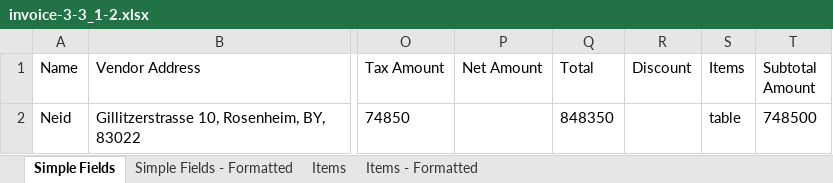
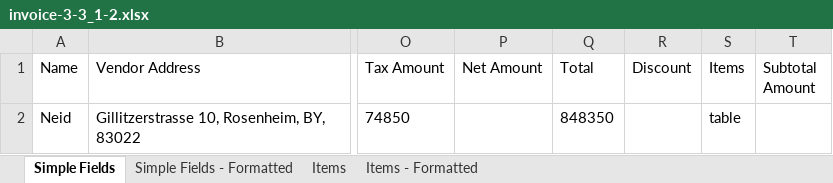
Before and after one commit to Anuraj4/UiPath-Project-Of-Invoice-Extraction, an Excel workbook: AP.InvoicePerformer/Data/Exports/invoice-3-3_1-2.xlsx, sheet Simple Fields, drawn as a sheet; only a part is shown, gaps mark what is left out; values as stored, in another font and other column widths than the file's, no borders; the diff names each change by its address in the sheet, - before the commit and + after, or states it on an @@ line.

```diff
--- a/AP.InvoicePerformer/Data/Exports/invoice-3-3_1-2.xlsx (sheet Simple Fields)
+++ b/AP.InvoicePerformer/Data/Exports/invoice-3-3_1-2.xlsx (sheet Simple Fields)
-T2 (Subtotal Amount): 748500
+T2 (Subtotal Amount): (empty)
```
Also changed, not shown: sheet Items, sheet Items - Formatted, sheet Simple Fields - Formatted, AP.InvoicePerformer/Data/Exports/invoice-3-2_1-1.xlsx, 6 other files.
